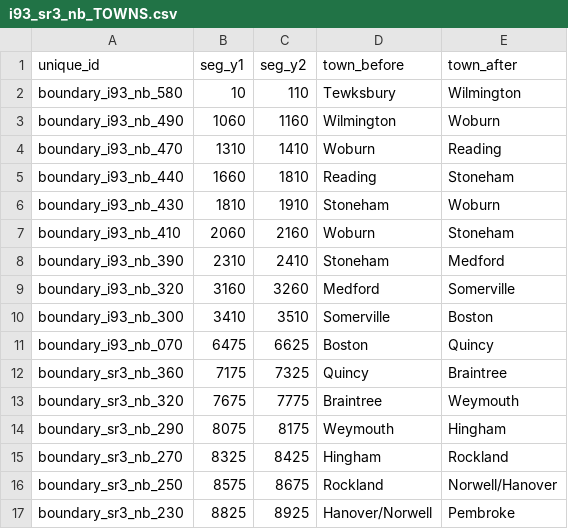
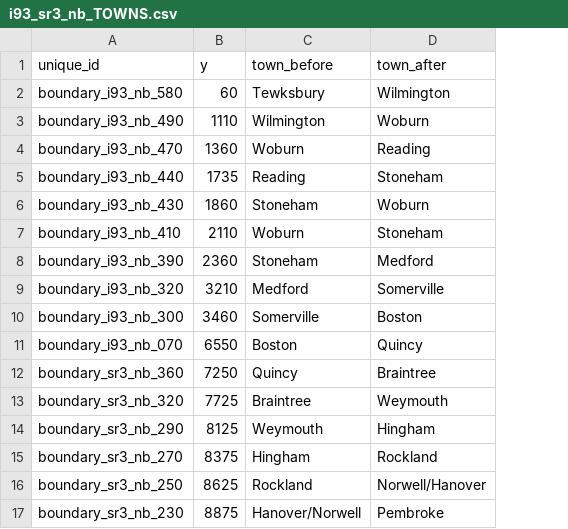
Before and after one commit to bkrepp-ctps/balancedVolumes, a CSV file: data/csv/i93_sr3_nb_TOWNS.csv, drawn as a sheet; removed rows and columns are numbered as before the commit, all else as after; the diff names each change by its address in the sheet, - before the commit and + after, or states it on an @@ line.

Commit message:
CSV provides single 'y' coordinate for town boundary lines.

```diff
--- a/data/csv/i93_sr3_nb_TOWNS.csv
+++ b/data/csv/i93_sr3_nb_TOWNS.csv
-column B (seg_y1), rows 2-17: 10 | 1060 | 1310 | 1660 | 1810 | 2060 | 2310 | 3160 | 3410 | 6475 | 7175 | 7675 | 8075 | 8325 | 8575 | 8825
-column C (seg_y2), rows 2-17: 110 | 1160 | 1410 | 1810 | 1910 | 2160 | 2410 | 3260 | 3510 | 6625 | 7325 | 7775 | 8175 | 8425 | 8675 | 8925
+column B (y), rows 2-17: 60 | 1110 | 1360 | 1735 | 1860 | 2110 | 2360 | 3210 | 3460 | 6550 | 7250 | 7725 | 8125 | 8375 | 8625 | 8875
```
Also changed, not shown: data/csv/i93_sr3_sb_TOWNS.csv.
